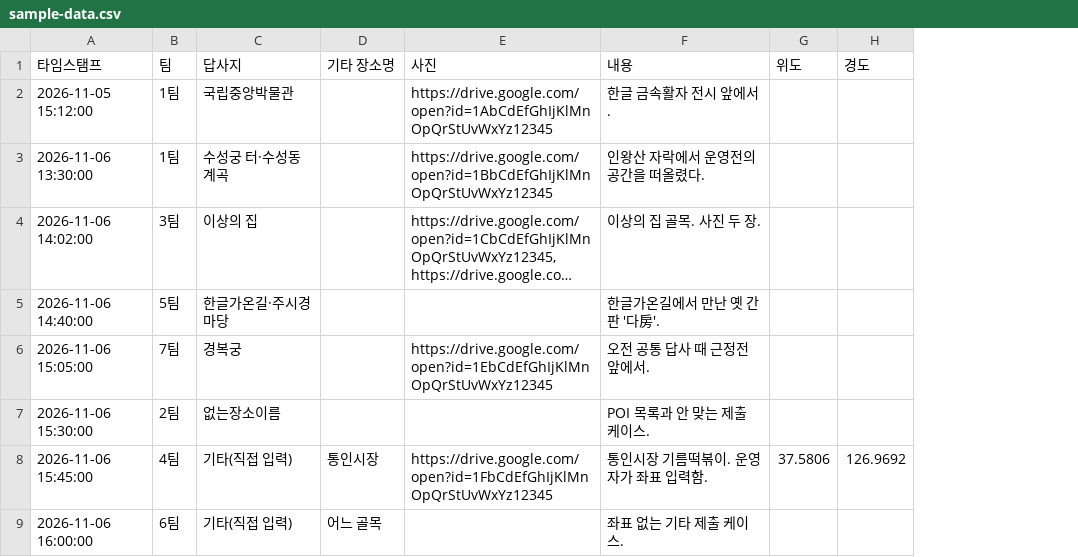
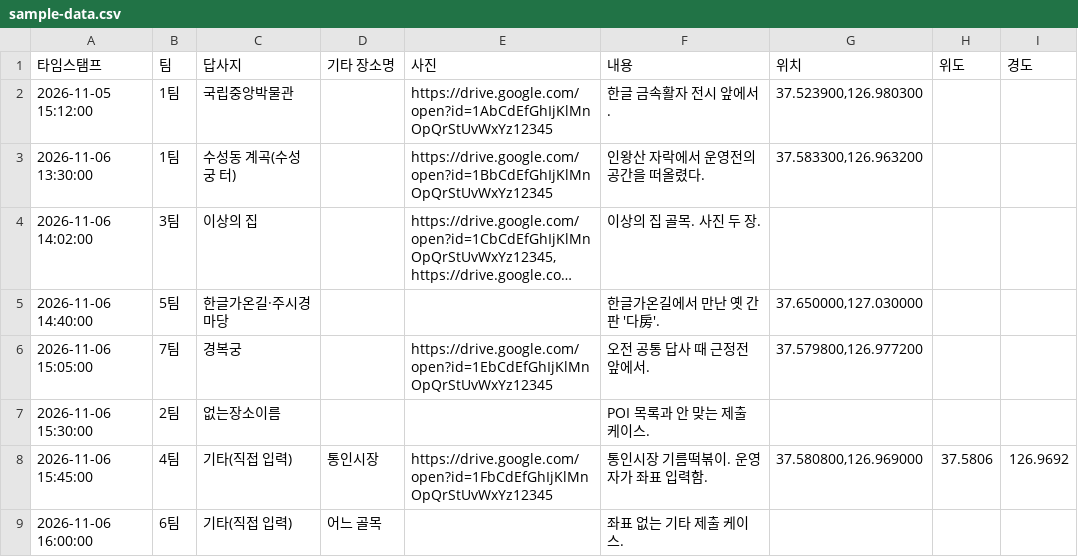
Before and after one commit to chjk86/jnu-dapsa-map, a CSV file: sample-data.csv, drawn as a sheet; long unchanged cells end in …; the diff names each change by its address in the sheet, - before the commit and + after, or states it on an @@ line.

```diff
--- a/sample-data.csv
+++ b/sample-data.csv
+column G (위치), rows 2-8: 37.523900,126.980300 | 37.583300,126.963200 |  | 37.650000,127.030000 | 37.579800,126.977200 |  | 37.580800,126.969000
-C3 (답사지): 수성궁 터·수성동 계곡
+C3 (답사지): 수성동 계곡(수성궁 터)
```
Also changed, not shown: 3 other files.
